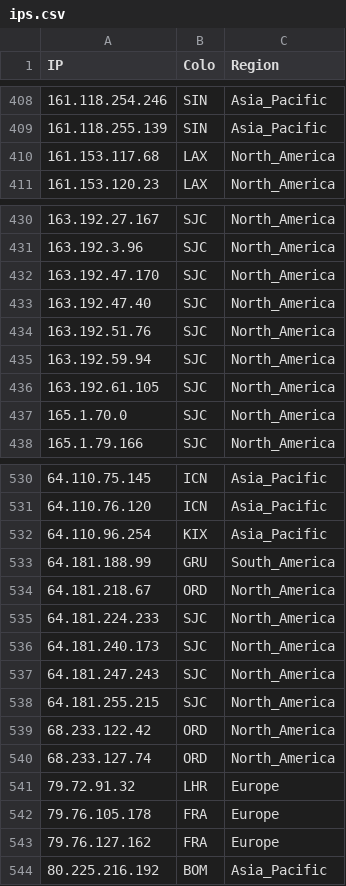
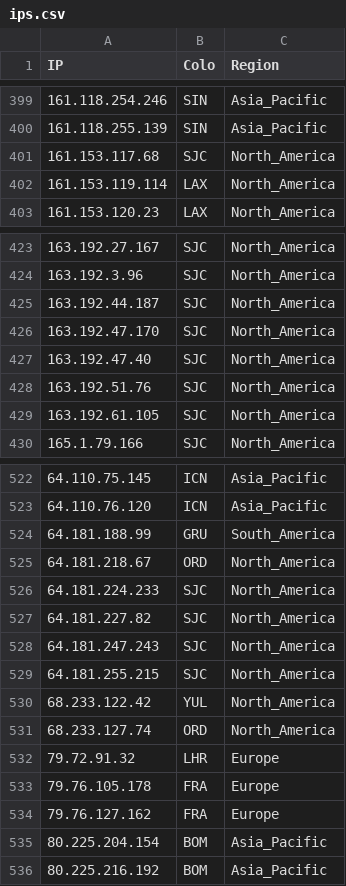
Before and after one commit to whggo/proxyip-tracker, a CSV file: result/ips.csv, drawn as a sheet; only a part is shown, gaps mark what is left out; the diff covers the shown part only.

```diff
--- a/result/ips.csv
+++ b/result/ips.csv
@@ -409,3 +400,4 @@ IP,Colo,Region
 161.118.255.139,SIN,Asia_Pacific
-161.153.117.68,LAX,North_America
+161.153.117.68,SJC,North_America
+161.153.119.114,LAX,North_America
 161.153.120.23,LAX,North_America
@@ -431,2 +424,3 @@ IP,Colo,Region
 163.192.3.96,SJC,North_America
+163.192.44.187,SJC,North_America
 163.192.47.170,SJC,North_America
@@ -434,5 +428,3 @@ IP,Colo,Region
 163.192.51.76,SJC,North_America
-163.192.59.94,SJC,North_America
 163.192.61.105,SJC,North_America
-165.1.70.0,SJC,North_America
 165.1.79.166,SJC,North_America
@@ -531,3 +523,2 @@ IP,Colo,Region
 64.110.76.120,ICN,Asia_Pacific
-64.110.96.254,KIX,Asia_Pacific
 64.181.188.99,GRU,South_America
@@ -535,6 +526,6 @@ IP,Colo,Region
 64.181.224.233,SJC,North_America
-64.181.240.173,SJC,North_America
+64.181.227.82,SJC,North_America
 64.181.247.243,SJC,North_America
 64.181.255.215,SJC,North_America
-68.233.122.42,ORD,North_America
+68.233.122.42,YUL,North_America
 68.233.127.74,ORD,North_America
@@ -543,2 +534,3 @@ IP,Colo,Region
 79.76.127.162,FRA,Europe
+80.225.204.154,BOM,Asia_Pacific
 80.225.216.192,BOM,Asia_Pacific
```
Also changed, not shown: 14 added rows, 21 removed rows and 12 edited cells elsewhere in this file, result/domains-ips.csv, result/tested-ips.csv.
